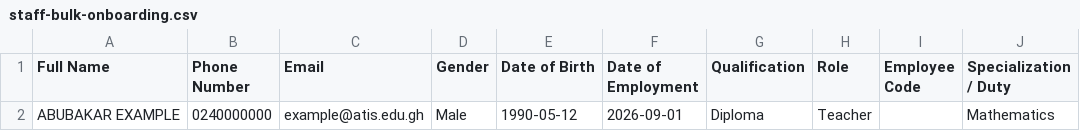
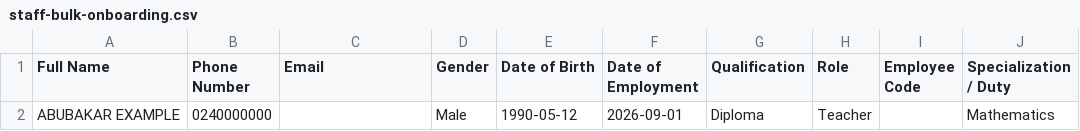
Before and after one commit to osmanshei/ATIS, a CSV file: public/templates/staff-bulk-onboarding.csv, drawn as a sheet; only a part is shown; the diff names each change by its address in the sheet, - before the commit and + after, or states it on an @@ line.

Commit message:
Make staff email optional and align CA and exam scoring with ATIS workflow

```diff
--- a/public/templates/staff-bulk-onboarding.csv
+++ b/public/templates/staff-bulk-onboarding.csv
-C2 (Email): example@atis.edu.gh
+C2 (Email): (empty)
```
Also changed, not shown: 12 other files.
